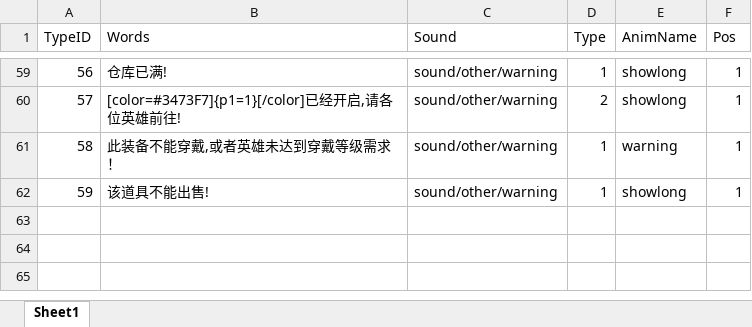
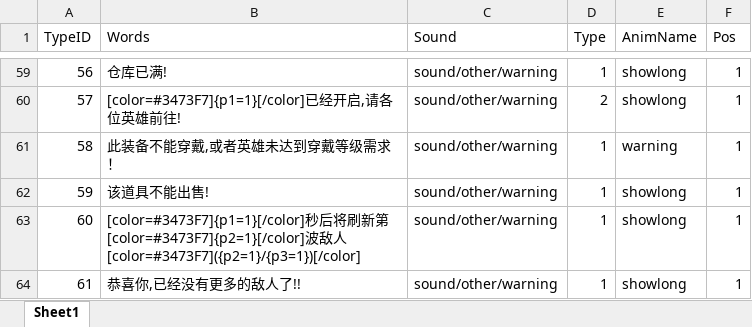
Before and after one commit to chenyang6534/dotanet_client, an Excel workbook: Excel/noticewords.xlsx, sheet Sheet1, drawn as a sheet; only a part is shown, gaps mark what is left out; values as stored, in another font and other column widths than the file's, no borders; the diff names each change by its address in the sheet, - before the commit and + after, or states it on an @@ line.

```diff
--- a/Excel/noticewords.xlsx (sheet Sheet1)
+++ b/Excel/noticewords.xlsx (sheet Sheet1)
+row 63: 60 | [color=#3473F7]{p1=1}[/color]秒后将刷新第[color=#3473F7]{p2=1}[/color]波敌人[color=#3473F7]({p2=1}/{p3=1})[/color] | sound/other/warning | 1 | showlong | 1
+row 64: 61 | 恭喜你,已经没有更多的敌人了!! | sound/other/warning | 1 | showlong | 1
```
